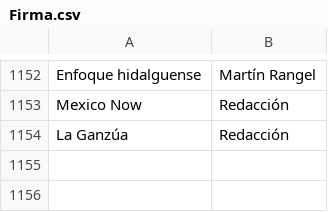
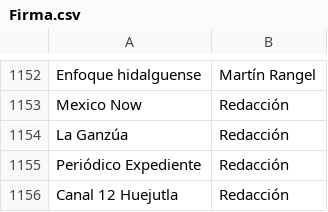
Before and after one commit to thelonious9/Enlaces, a CSV file: Firma.csv, drawn as a sheet; only a part is shown, gaps mark what is left out.

```diff
--- a/Firma.csv
+++ b/Firma.csv
@@ -1154 +1154,3 @@ Mexico Now,Redacción
 La Ganzúa,Redacción
+Periódico Expediente,Redacción
+Canal 12 Huejutla,Redacción
```
Also changed, not shown: Medio.csv.
